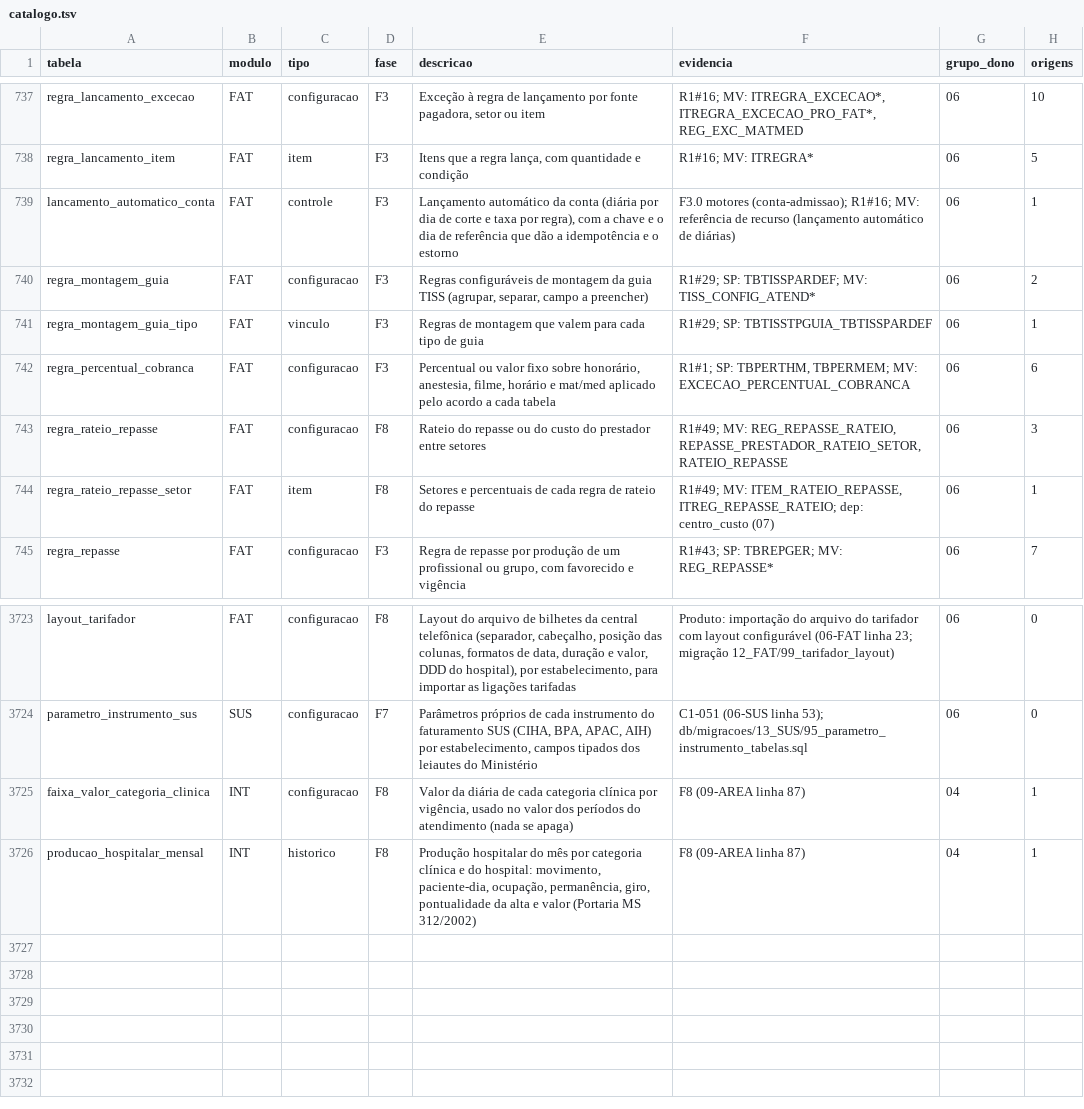
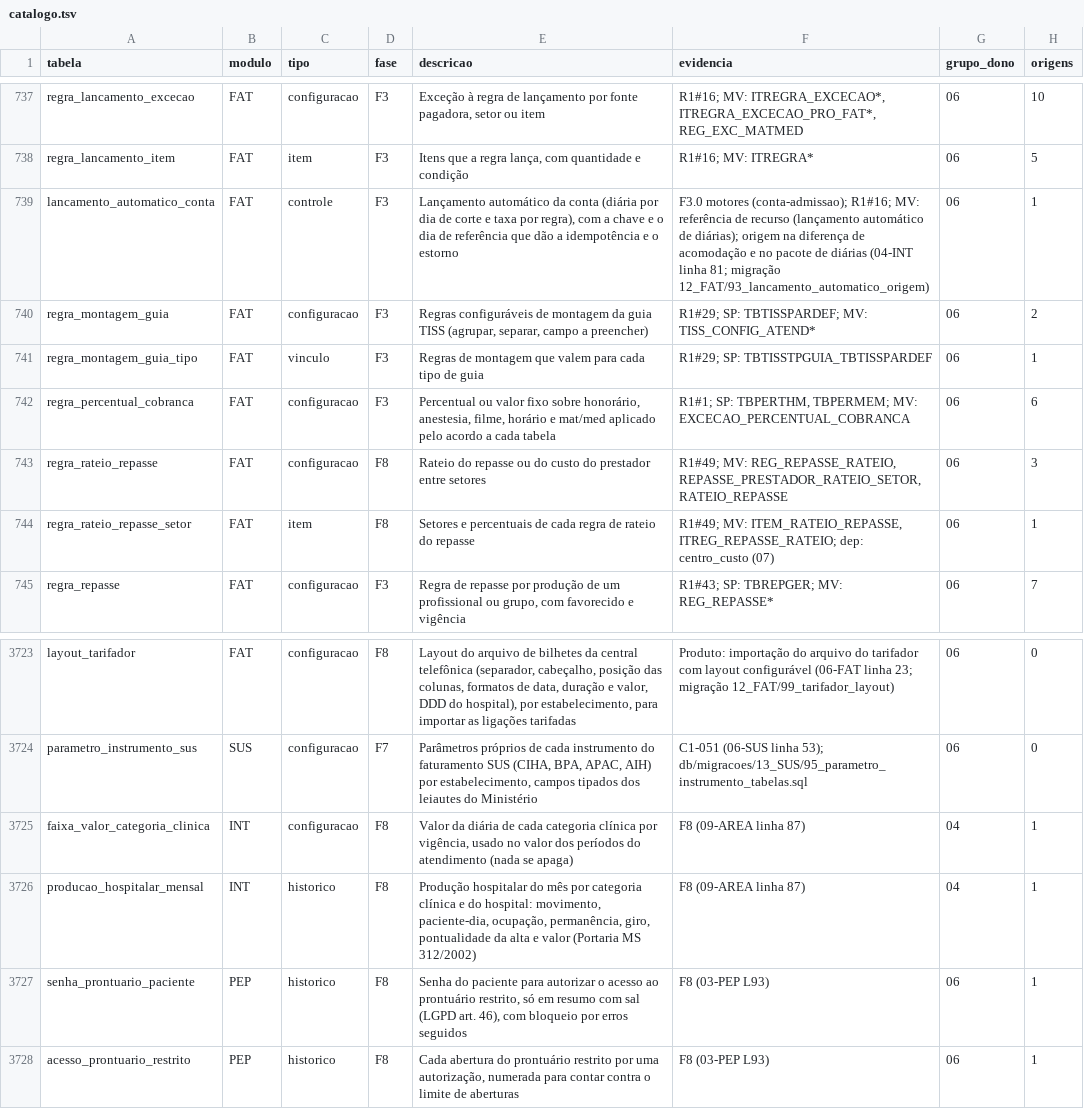
Before and after one commit to mmalves-ai/sante-sgh-mariadb, a TSV file: docs/analise/rodada2/final/catalogo.tsv, drawn as a sheet; only a part is shown, gaps mark what is left out.

```diff
--- a/docs/analise/rodada2/final/catalogo.tsv
+++ b/docs/analise/rodada2/final/catalogo.tsv
@@ -738,3 +738,3 @@ regra_lancamento_excecao	FAT	configuracao	F3	Exceção à regra de lançamento p
 regra_lancamento_item	FAT	item	F3	Itens que a regra lança, com quantidade e condição	R1#16; MV: ITREGRA*	06	5
-lancamento_automatico_conta	FAT	controle	F3	Lançamento automático da conta (diária por dia de corte e taxa por regra), com a chave e o dia de referência que dão a idempotência e o estorno	F3.0 motores (conta-admissao); R1#16; MV: referência de recurso (lançamento automático de diárias)	06	1
+lancamento_automatico_conta	FAT	controle	F3	Lançamento automático da conta (diária por dia de corte e taxa por regra), com a chave e o dia de referência que dão a idempotência e o estorno	F3.0 motores (conta-admissao); R1#16; MV: referência de recurso (lançamento automático de diárias); origem na diferença de acomodação e no pacote de diárias (04-INT linha 81; migração 12_FAT/93_lancamento_automatico_origem)	06	1
 regra_montagem_guia	FAT	configuracao	F3	Regras configuráveis de montagem da guia TISS (agrupar, separar, campo a preencher)	R1#29; SP: TBTISSPARDEF; MV: TISS_CONFIG_ATEND*	06	2
@@ -3726 +3726,3 @@ faixa_valor_categoria_clinica	INT	configuracao	F8	Valor da diária de cada categ
 producao_hospitalar_mensal	INT	historico	F8	Produção hospitalar do mês por categoria clínica e do hospital: movimento, paciente-dia, ocupação, permanência, giro, pontualidade da alta e valor (Portaria MS 312/2002)	F8 (09-AREA linha 87)	04	1
+senha_prontuario_paciente	PEP	historico	F8	Senha do paciente para autorizar o acesso ao prontuário restrito, só em resumo com sal (LGPD art. 46), com bloqueio por erros seguidos	F8 (03-PEP L93)	06	1
+acesso_prontuario_restrito	PEP	historico	F8	Cada abertura do prontuário restrito por uma autorização, numerada para contar contra o limite de aberturas	F8 (03-PEP L93)	06	1
```
Also changed, not shown: 14 other files.
